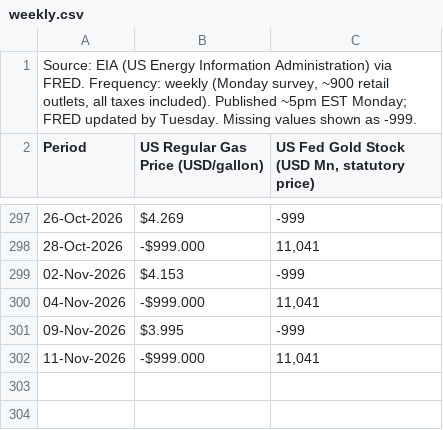
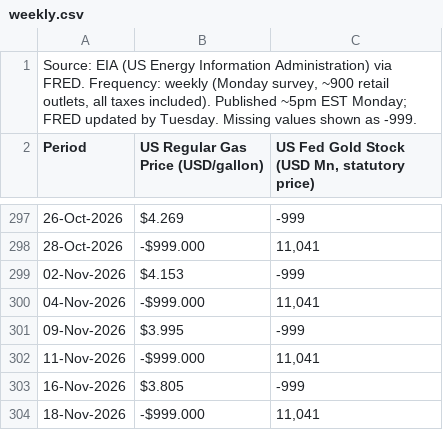
Before and after one commit to sravanpallapothu/macro-finance-dashboard, a CSV file: data/weekly.csv, drawn as a sheet; only a part is shown, gaps mark what is left out; the diff names each change by its address in the sheet, - before the commit and + after, or states it on an @@ line.

```diff
--- a/data/weekly.csv
+++ b/data/weekly.csv
+row 303: 16-Nov-2026 | $3.805 | -999
+row 304: 18-Nov-2026 | -$999.000 | 11,041
```
Also changed, not shown: data/daily.csv.
